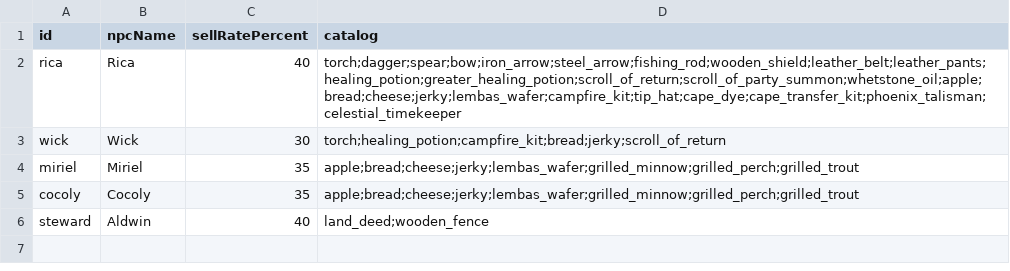
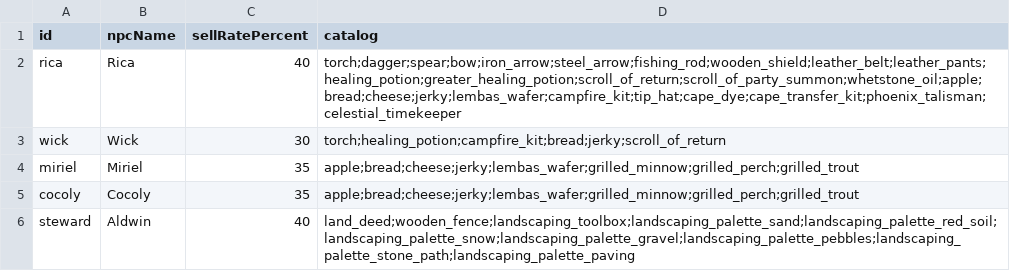
Before and after one commit to Julian-adv/OnlineRPG, a CSV file: data-src/merchants.csv, drawn as a sheet.

```diff
--- a/data-src/merchants.csv
+++ b/data-src/merchants.csv
@@ -5,2 +5,2 @@ miriel,Miriel,35,apple;bread;cheese;jerky;lembas_wafer;grilled_minnow;grilled_pe
 cocoly,Cocoly,35,apple;bread;cheese;jerky;lembas_wafer;grilled_minnow;grilled_perch;grilled_trout
-steward,Aldwin,40,land_deed;wooden_fence
+steward,Aldwin,40,land_deed;wooden_fence;landscaping_toolbox;landscaping_palette_sand;landscaping_palette_red_soil;landscaping_palette_snow;landscaping_palette_gravel;landscaping_palette_pebbles;landscaping_palette_stone_path;landscaping_palette_paving
```
Also changed, not shown: data-src/items.csv, 51 other files.
